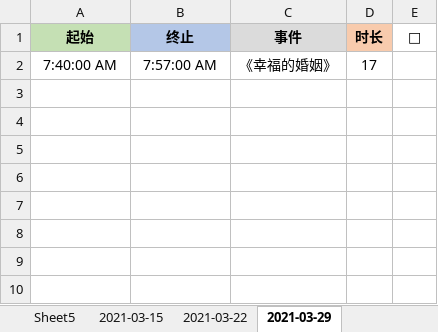
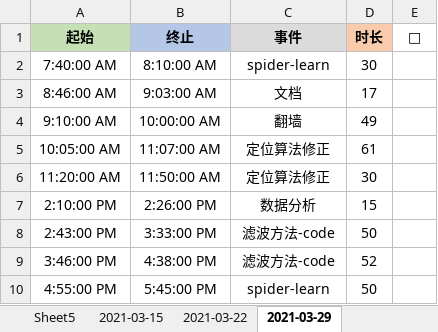
Before and after one commit to Joiner12/Notes, an Excel workbook: gatte.xlsx, sheet 2021-03-29, drawn as a sheet; values as stored, in another font and other column widths than the file's, no borders; conditional formats not drawn; the diff names each change by its address in the sheet, - before the commit and + after, or states it on an @@ line.

```diff
--- a/gatte.xlsx (sheet 2021-03-29)
+++ b/gatte.xlsx (sheet 2021-03-29)
-B2 (终止): 7:57:00 AM
+B2 (终止): 8:10:00 AM
-C2 (事件): 《幸福的婚姻》
+C2 (事件): spider-learn
-D2 (时长): 17
+D2 (时长): 30
+row 3: 8:46:00 AM | 9:03:00 AM | 文档 | 17
+row 4: 9:10:00 AM | 10:00:00 AM | 翻墙 | 49
+row 5: 10:05:00 AM | 11:07:00 AM | 定位算法修正 | 61
+row 6: 11:20:00 AM | 11:50:00 AM | 定位算法修正 | 30
+row 7: 2:10:00 PM | 2:26:00 PM | 数据分析 | 15
+row 8: 2:43:00 PM | 3:33:00 PM | 滤波方法-code | 50
+row 9: 3:46:00 PM | 4:38:00 PM | 滤波方法-code | 52
+row 10: 4:55:00 PM | 5:45:00 PM | spider-learn | 50
```
Also changed, not shown: 1 other file.
